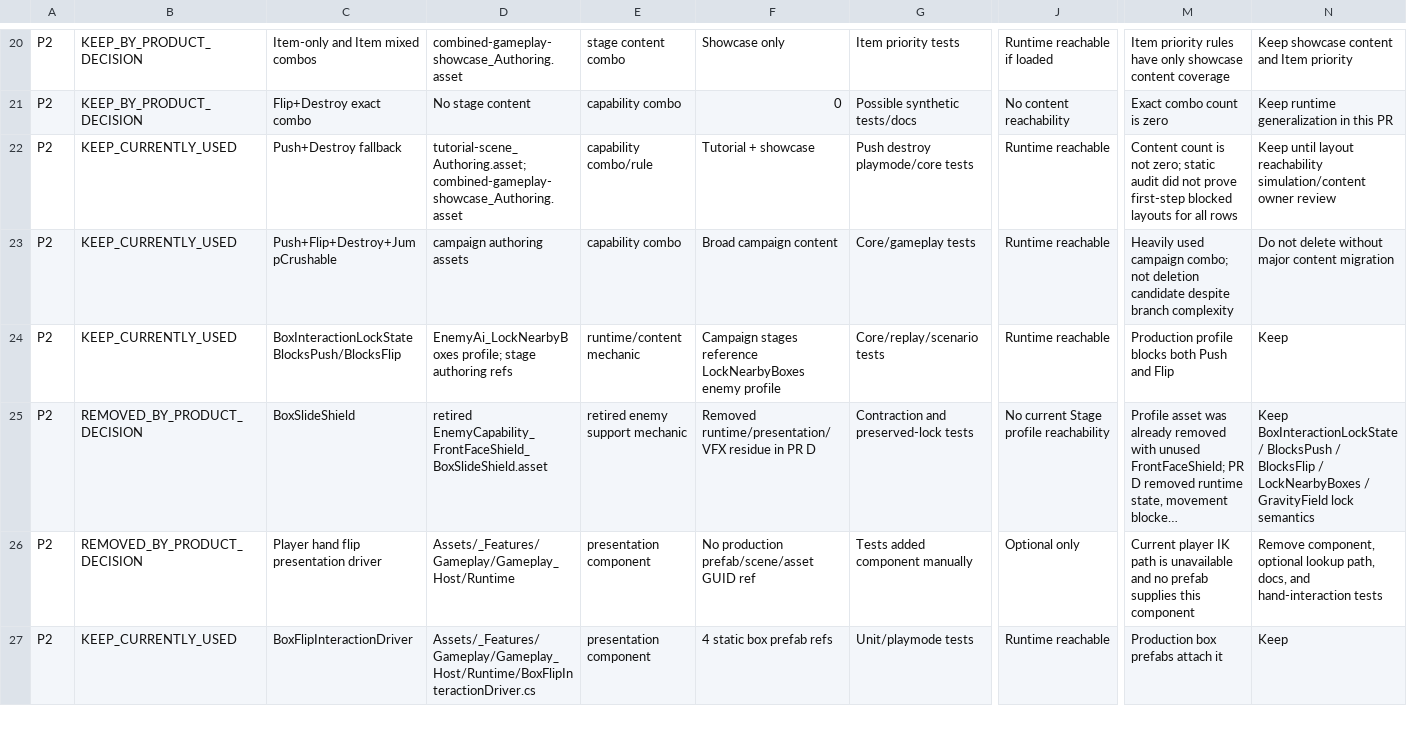
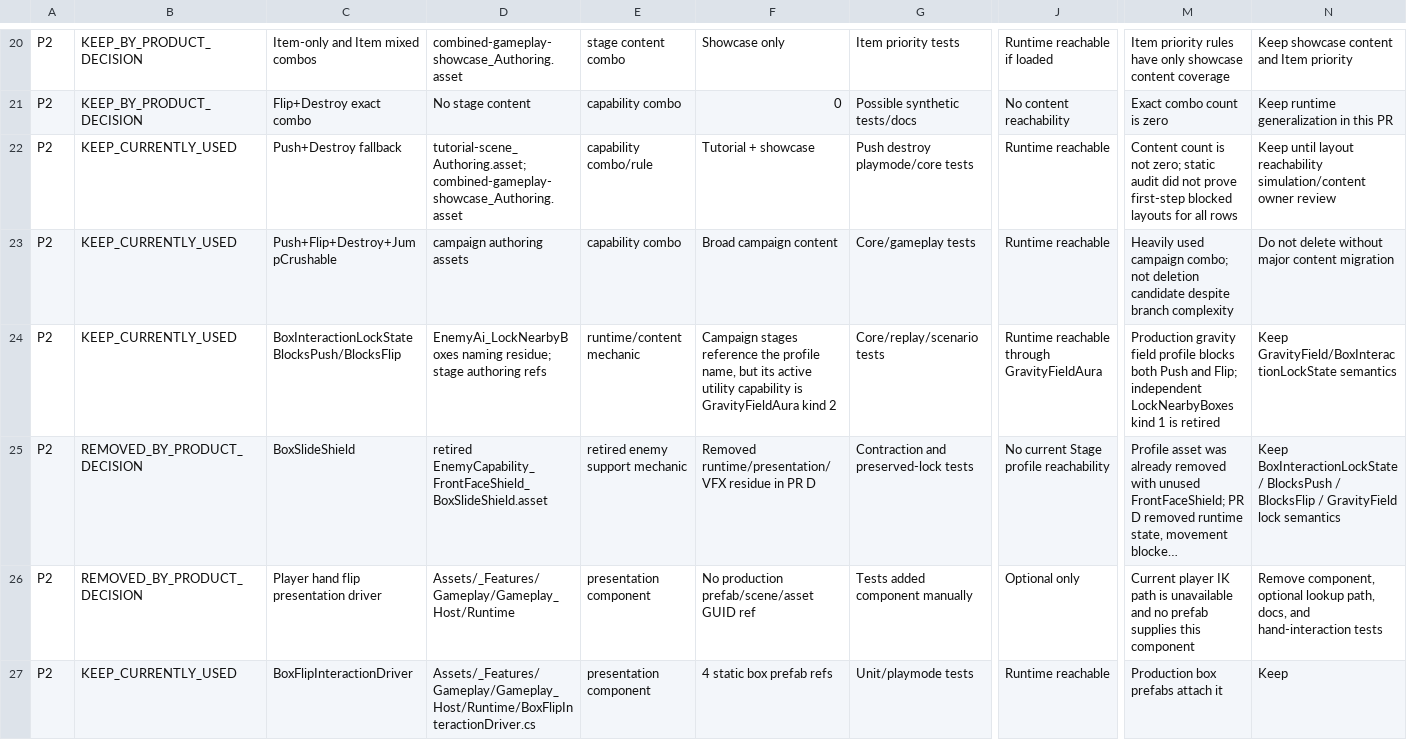
Before and after one commit to als79gur49/2026TeamProject_J2M, a CSV file: Docs/Architecture/PushFlipResidualAudit/Push-Flip Residue Candidate Table.csv, drawn as a sheet; only a part is shown, gaps mark what is left out; long unchanged cells end in …; the diff names each change by its address in the sheet, - before the commit and + after, or states it on an @@ line.

Commit message:
docs: EnemyAI - LockNearbyBoxes asset residue document
- Enemy utility capability assets에서 inactive lockNearbyBoxes serialized block을 제거해 retired kind 1 payload residue를 없앴다.
- EnemyAi_LockNearbyBoxes 이름은 naming residue로 남기되 active capability가 GravityFieldAura kind 2임을 audit 문서에 명시했다.
- BoxInteractionLockState와 GravityField lock semantics가 보존 대상임을 문서 기준과 asset 상태에 맞춰 정리했다.

```diff
--- a/Docs/Architecture/PushFlipResidualAudit/Push-Flip Residue Candidate Table.csv
+++ b/Docs/Architecture/PushFlipResidualAudit/Push-Flip Residue Candidate Table.csv
-D24: EnemyAi_LockNearbyBoxes profile; stage authoring…
+D24: EnemyAi_LockNearbyBoxes naming residue; stage authoring…
-F24: …stages reference LockNearbyBoxes enemy profile
+F24: …stages reference the profile name, but its active utility capability is GravityFieldAura kind 2
-J24: Runtime reachable
+J24: Runtime reachable through GravityFieldAura
-M24: Production profile blocks both Push and Flip
+M24: Production gravity field profile blocks both Push and Flip; independent LockNearbyBoxes kind 1 is retired
-N24: Keep
+N24: Keep GravityField/BoxInteractionLockState semantics
-N25: …BlocksFlip / LockNearbyBoxes / GravityField lock…
+N25: …BlocksFlip / GravityField lock…
```
Also changed, not shown: 3 other files.
